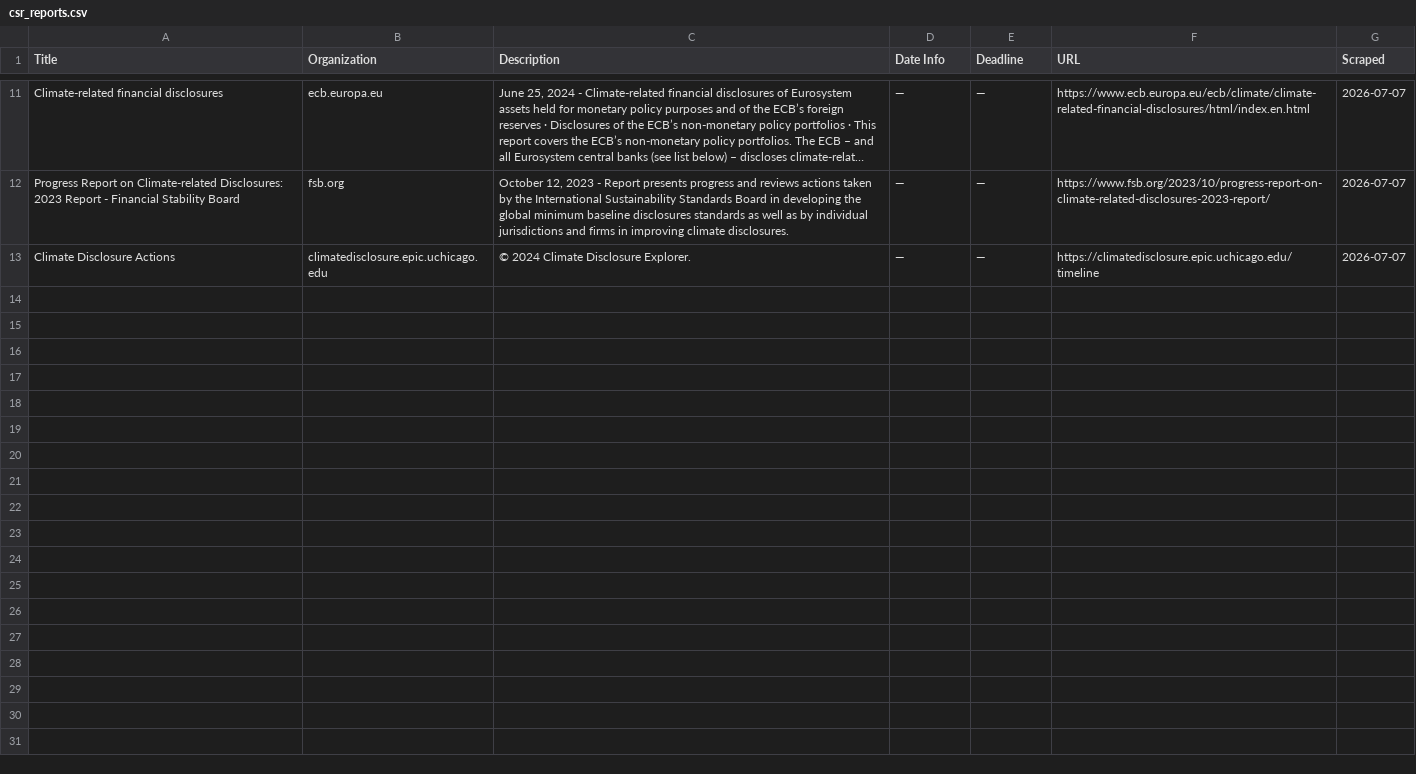
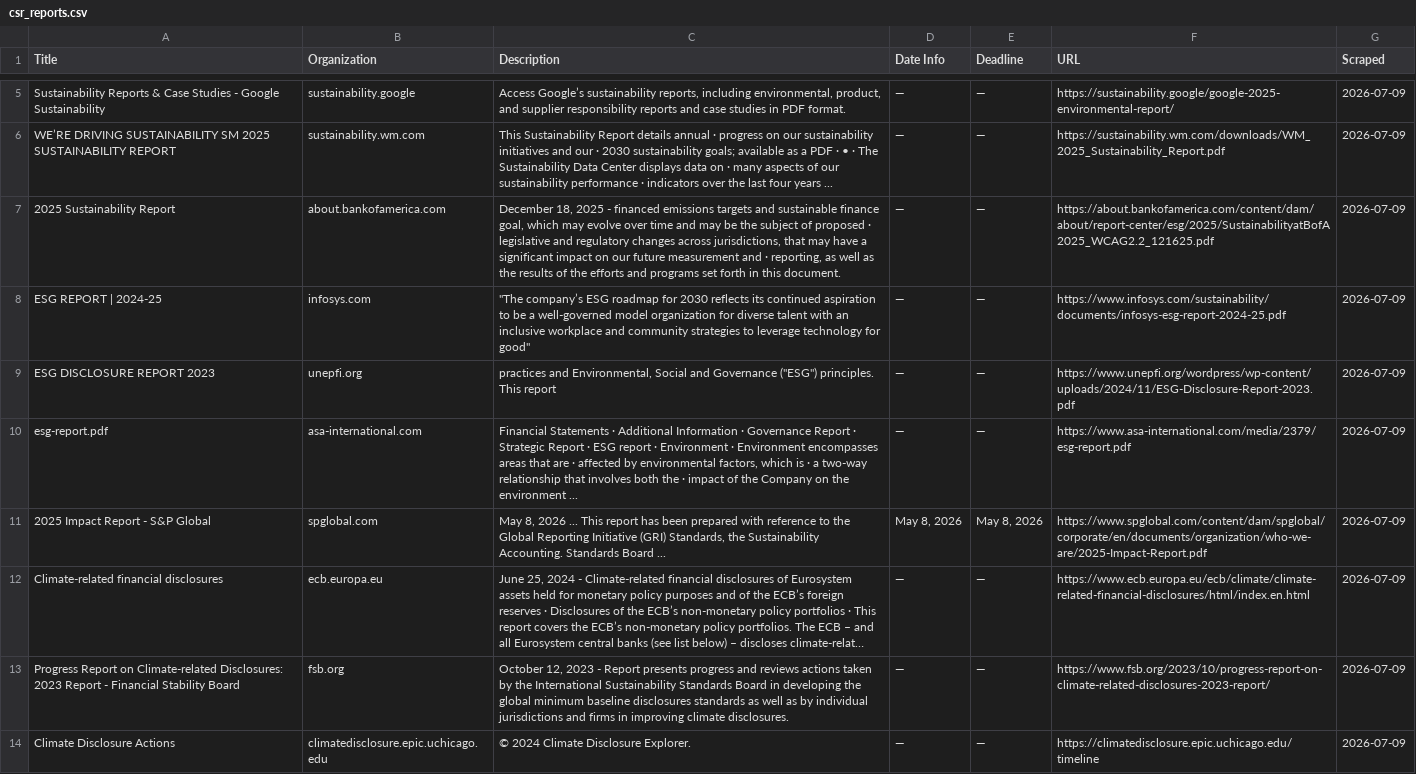
Before and after one commit to columbia-consulting/climate-cardinals-newsletter, a CSV file: weekly_data/csr_reports.csv, drawn as a sheet; only a part is shown, gaps mark what is left out; long unchanged cells end in …; addresses are those after the commit; the diff covers the shown part only; the diff names each change by its address in the sheet, - before the commit and + after, or states it on an @@ line.

```diff
--- a/weekly_data/csr_reports.csv
+++ b/weekly_data/csr_reports.csv
+row 5: Sustainability Reports & Case Studies - Google Sustainability | sustainability.google | Access Google’s sustainability reports, including environmental, product, and supplier responsibility reports and case studies in PDF format. | — | — | https://sustainability.google/google-2025-environmental-report/ | 2026-07-09
+row 6: WE’RE DRIVING SUSTAINABILITY SM 2025 SUSTAINABILITY REPORT | sustainability.wm.com | This Sustainability Report details annual · progress on our sustainability initiatives and our · 2030 sustainability goals; available as a PDF · • · The Sustainability Data Center displays data on · many aspects of our sustainability performance · indicators over the last four years ... | — | — | https://sustainability.wm.com/downloads/WM_2025_Sustainability_Report.pdf | 2026-07-09
+row 7: 2025 Sustainability Report | about.bankofamerica.com | December 18, 2025 - financed emissions targets and sustainable finance goal, which may evolve over time and may be the subject of proposed · legislative and regulatory changes across jurisdictions, that may have a significant impact on our future measurement and · reporting, as well as the results of the efforts and programs set forth in this document. | — | — | https://about.bankofamerica.com/content/dam/about/report-center/esg/2025/SustainabilityatBofA2025_WCAG2.2_121625.pdf | 2026-07-09
+row 8: ESG REPORT | 2024-25 | infosys.com | "The company’s ESG roadmap for 2030 reflects its continued aspiration to be a well-governed model organization for diverse talent with an inclusive workplace and community strategies to leverage technology for good" | — | — | https://www.infosys.com/sustainability/documents/infosys-esg-report-2024-25.pdf | 2026-07-09
+row 9: ESG DISCLOSURE REPORT 2023 | unepfi.org | practices and Environmental, Social and Governance ("ESG") principles. This report | — | — | https://www.unepfi.org/wordpress/wp-content/uploads/2024/11/ESG-Disclosure-Report-2023.pdf | 2026-07-09
+row 10: esg-report.pdf | asa-international.com | Financial Statements · Additional Information · Governance Report · Strategic Report · ESG report · Environment · Environment encompasses areas that are · affected by environmental factors, which is · a two-way relationship that involves both the · impact of the Company on the environment ... | — | — | https://www.asa-international.com/media/2379/esg-report.pdf | 2026-07-09
+row 11: 2025 Impact Report - S&P Global | spglobal.com | May 8, 2026 ... This report has been prepared with reference to the Global Reporting Initiative (GRI) Standards, the Sustainability Accounting. Standards Board ... | May 8, 2026 | May 8, 2026 | https://www.spglobal.com/content/dam/spglobal/corporate/en/documents/organization/who-we-are/2025-Impact-Report.pdf | 2026-07-09
-G12:G14 (Scraped): 2026-07-07
+G12:G14 (Scraped): 2026-07-09
```
Also changed, not shown: 1 added row and 7 removed rows elsewhere in this file, weekly_data/events.csv, weekly_data/experts.csv, 2 other files.
